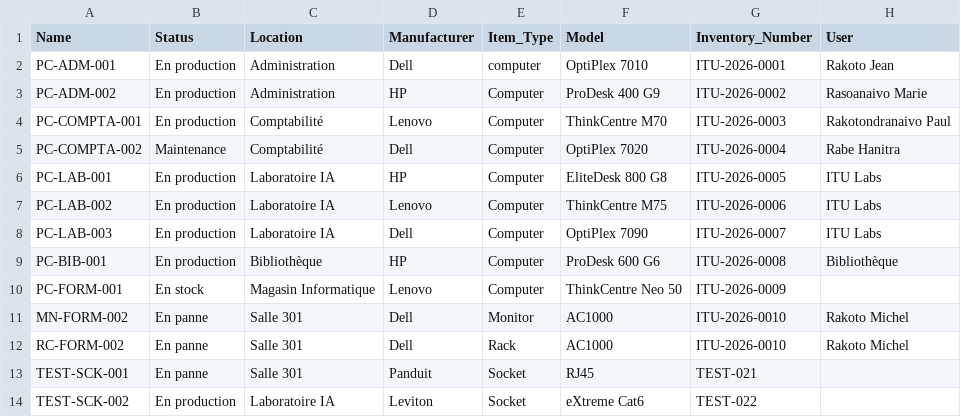
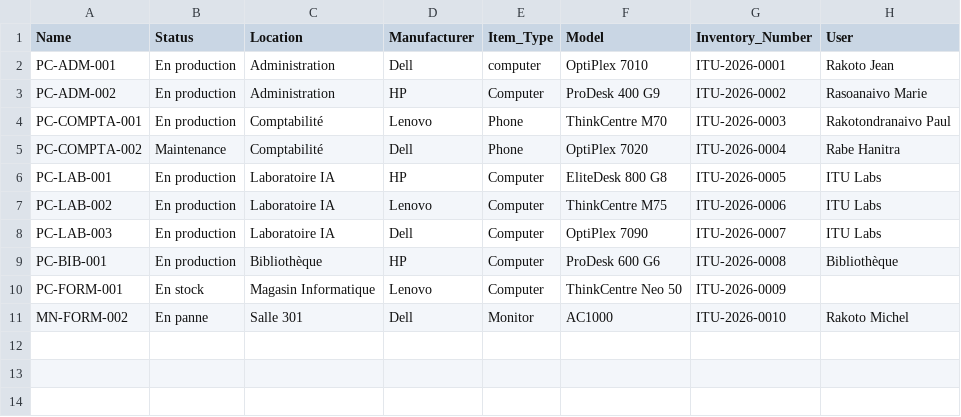
Before and after one commit to EdouardoRabe/glpi, a CSV file: csv/Import-data-juin-26 - Feuille 1.csv, drawn as a sheet.

```diff
--- a/csv/Import-data-juin-26 - Feuille 1.csv
+++ b/csv/Import-data-juin-26 - Feuille 1.csv
@@ -3,4 +3,4 @@ PC-ADM-001,En production,Administration,Dell,computer,OptiPlex 7010,ITU-2026-000
 PC-ADM-002,En production,Administration,HP,Computer,ProDesk 400 G9,ITU-2026-0002,Rasoanaivo Marie
-PC-COMPTA-001,En production,Comptabilité,Lenovo,Computer,ThinkCentre M70,ITU-2026-0003,Rakotondranaivo Paul
-PC-COMPTA-002,Maintenance,Comptabilité,Dell,Computer,OptiPlex 7020,ITU-2026-0004,Rabe Hanitra
+PC-COMPTA-001,En production,Comptabilité,Lenovo,Phone,ThinkCentre M70,ITU-2026-0003,Rakotondranaivo Paul
+PC-COMPTA-002,Maintenance,Comptabilité,Dell,Phone,OptiPlex 7020,ITU-2026-0004,Rabe Hanitra
 PC-LAB-001,En production,Laboratoire IA,HP,Computer,EliteDesk 800 G8,ITU-2026-0005,ITU Labs
@@ -11,4 +11 @@ PC-FORM-001,En stock,Magasin Informatique,Lenovo,Computer,ThinkCentre Neo 50,ITU
 MN-FORM-002,En panne,Salle 301,Dell,Monitor,AC1000,ITU-2026-0010,Rakoto Michel
-RC-FORM-002,En panne,Salle 301,Dell,Rack,AC1000,ITU-2026-0010,Rakoto Michel
-TEST-SCK-001,En panne,Salle 301,Panduit,Socket,RJ45,TEST-021,
-TEST-SCK-002,En production,Laboratoire IA,Leviton,Socket,eXtreme Cat6,TEST-022,
```
Also changed, not shown: csv/Import-data-juin-26 - Feuille 2.csv, 2 other files.
